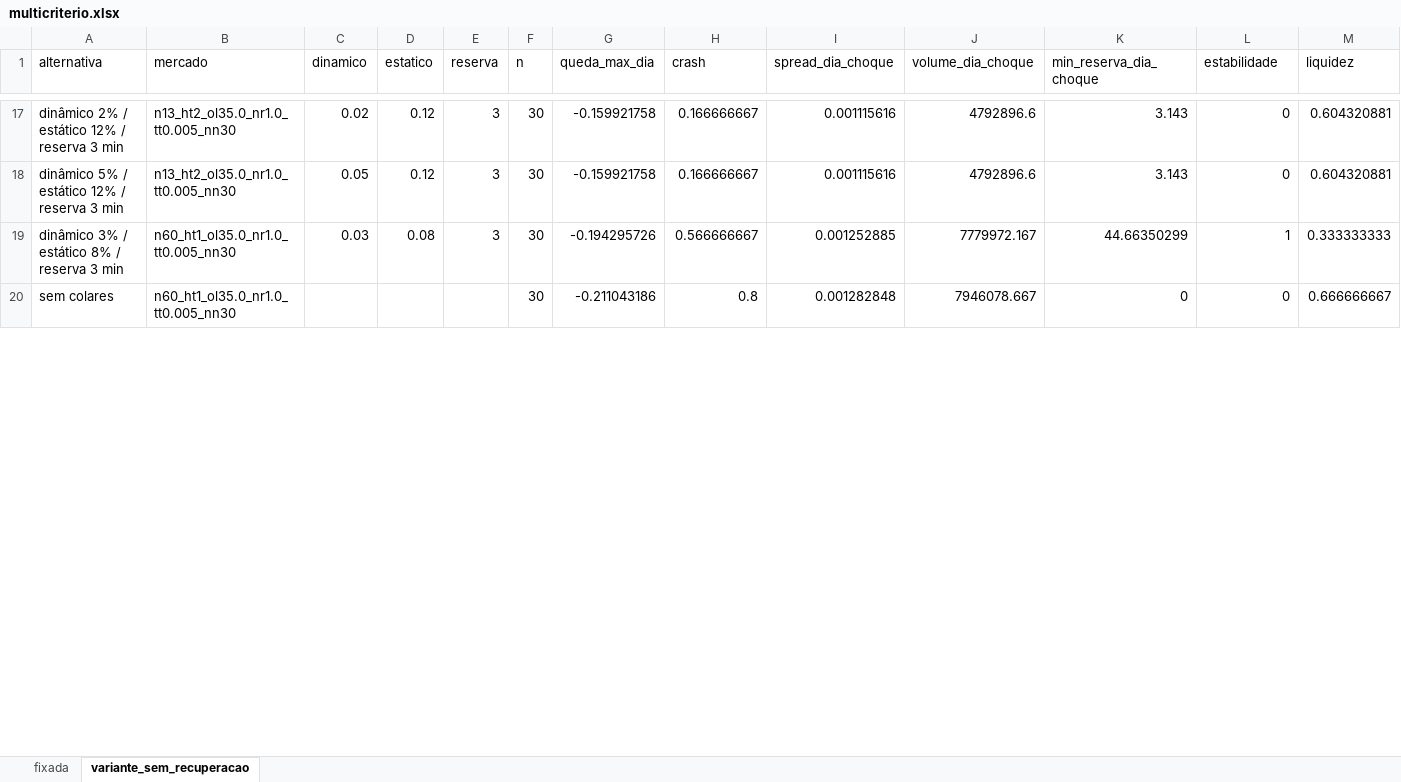
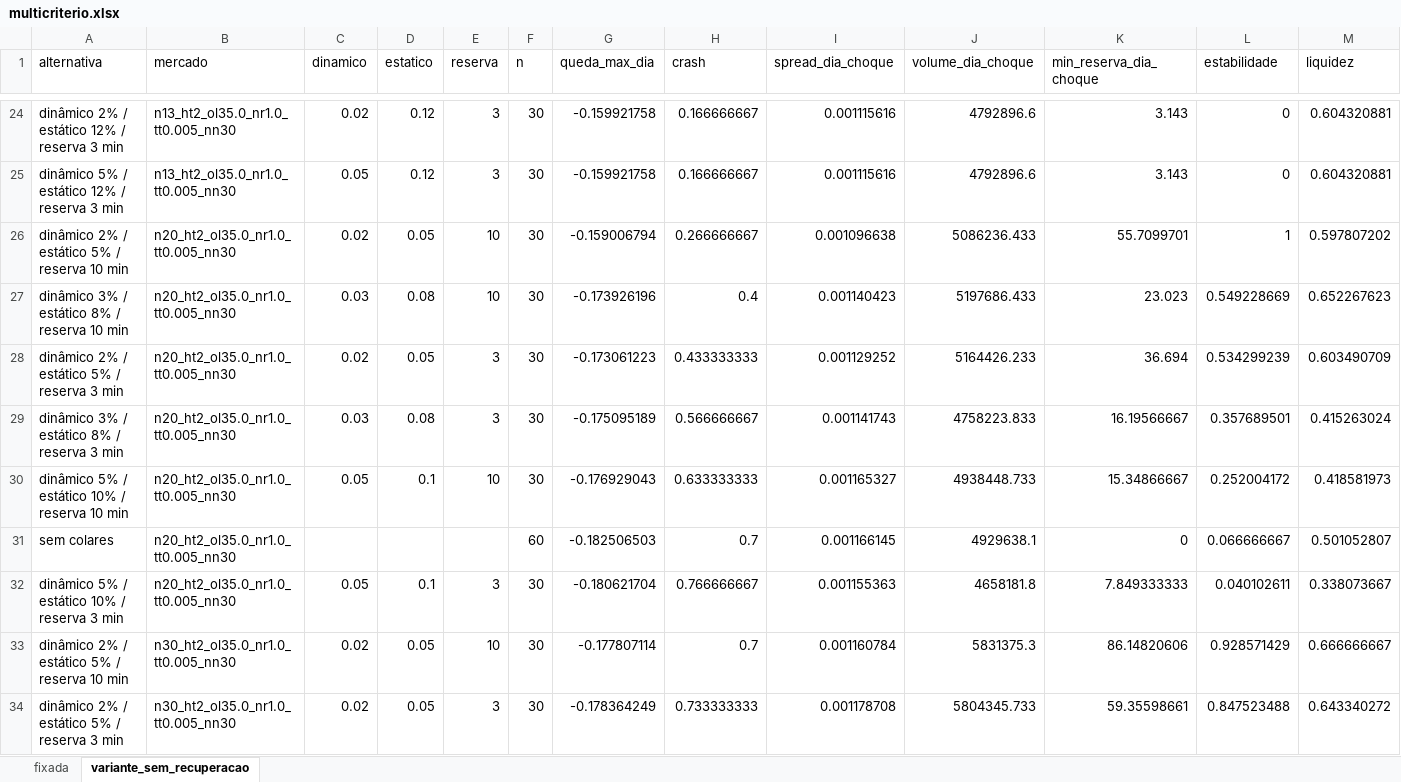
Before and after one commit to miguelleal13/sad-euronext-g2, an Excel workbook: data/processed/multicriterio.xlsx, sheet variante_sem_recuperacao, drawn as a sheet; only a part is shown, gaps mark what is left out; the shorter side is filled out with more unchanged rows; values as stored, in another font and other column widths than the file's, no borders; rows hold the shown columns only; the diff covers the shown part only; the diff names each change by its address in the sheet, - before the commit and + after, or states it on an @@ line.

```diff
--- a/data/processed/multicriterio.xlsx (sheet variante_sem_recuperacao)
+++ b/data/processed/multicriterio.xlsx (sheet variante_sem_recuperacao)
+row 26: dinâmico 2% / estático 5% / reserva 10 min | n20_ht2_ol35.0_nr1.0_tt0.005_nn30 | 0.02 | 0.05 | 10 | 30 | -0.159006794 | 0.266666667 | 0.001096638 | 5086236.433 | 55.7099701 | 1 | 0.597807202
+row 27: dinâmico 3% / estático 8% / reserva 10 min | n20_ht2_ol35.0_nr1.0_tt0.005_nn30 | 0.03 | 0.08 | 10 | 30 | -0.173926196 | 0.4 | 0.001140423 | 5197686.433 | 23.023 | 0.549228669 | 0.652267623
+row 28: dinâmico 2% / estático 5% / reserva 3 min | n20_ht2_ol35.0_nr1.0_tt0.005_nn30 | 0.02 | 0.05 | 3 | 30 | -0.173061223 | 0.433333333 | 0.001129252 | 5164426.233 | 36.694 | 0.534299239 | 0.603490709
+row 29: dinâmico 3% / estático 8% / reserva 3 min | n20_ht2_ol35.0_nr1.0_tt0.005_nn30 | 0.03 | 0.08 | 3 | 30 | -0.175095189 | 0.566666667 | 0.001141743 | 4758223.833 | 16.19566667 | 0.357689501 | 0.415263024
+row 30: dinâmico 5% / estático 10% / reserva 10 min | n20_ht2_ol35.0_nr1.0_tt0.005_nn30 | 0.05 | 0.1 | 10 | 30 | -0.176929043 | 0.633333333 | 0.001165327 | 4938448.733 | 15.34866667 | 0.252004172 | 0.418581973
+row 31: sem colares | n20_ht2_ol35.0_nr1.0_tt0.005_nn30 |  |  |  | 60 | -0.182506503 | 0.7 | 0.001166145 | 4929638.1 | 0 | 0.066666667 | 0.501052807
+row 32: dinâmico 5% / estático 10% / reserva 3 min | n20_ht2_ol35.0_nr1.0_tt0.005_nn30 | 0.05 | 0.1 | 3 | 30 | -0.180621704 | 0.766666667 | 0.001155363 | 4658181.8 | 7.849333333 | 0.040102611 | 0.338073667
+row 33: dinâmico 2% / estático 5% / reserva 10 min | n30_ht2_ol35.0_nr1.0_tt0.005_nn30 | 0.02 | 0.05 | 10 | 30 | -0.177807114 | 0.7 | 0.001160784 | 5831375.3 | 86.14820606 | 0.928571429 | 0.666666667
+row 34: dinâmico 2% / estático 5% / reserva 3 min | n30_ht2_ol35.0_nr1.0_tt0.005_nn30 | 0.02 | 0.05 | 3 | 30 | -0.178364249 | 0.733333333 | 0.001178708 | 5804345.733 | 59.35598661 | 0.847523488 | 0.643340272
```
Also changed, not shown: 31 added rows and 39 edited cells elsewhere in this sheet, sheet fixada, data/processed/resultados_cenarios.xlsx, 1 other file.
